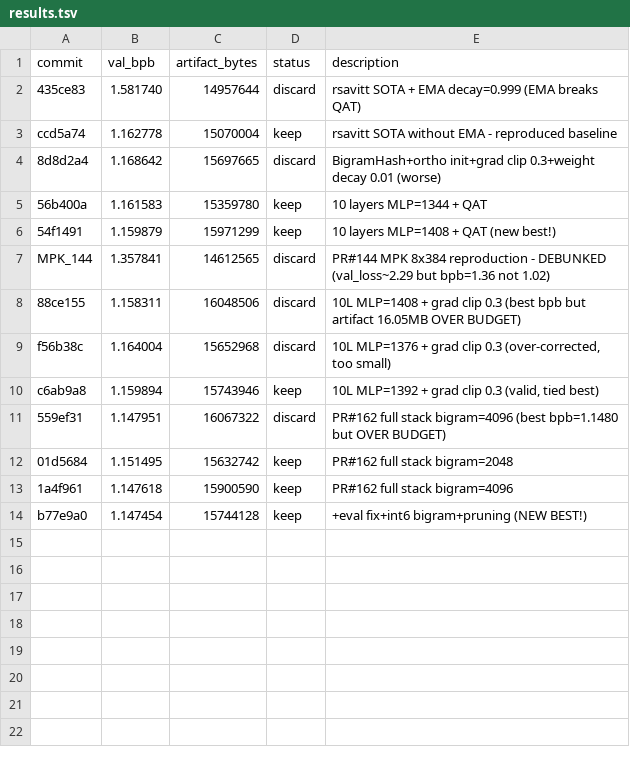
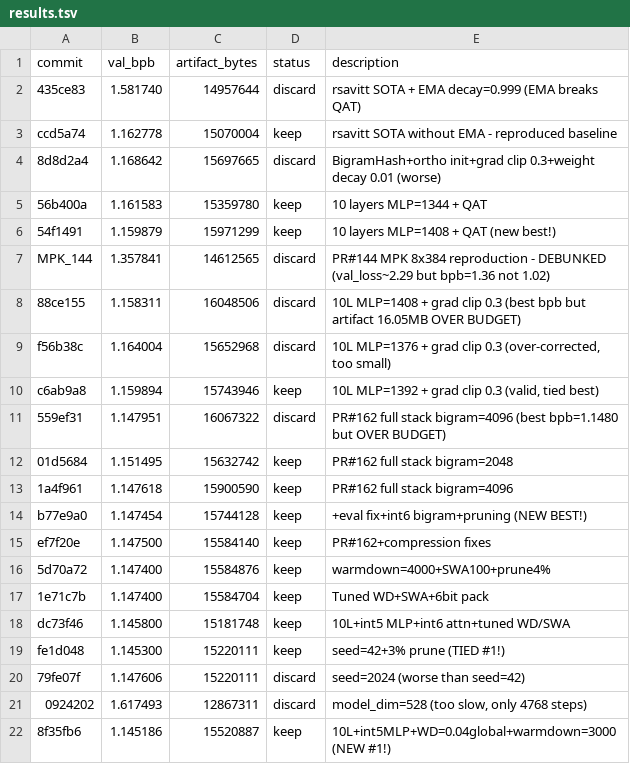
Before and after one commit to hive-swarm-hub/fork--parameter-golf--random-seed, a TSV file: results.tsv, drawn as a sheet; the diff names each change by its address in the sheet, - before the commit and + after, or states it on an @@ line.

```diff
--- a/results.tsv
+++ b/results.tsv
+row 15: ef7f20e | 1.147500 | 15584140 | keep | PR#162+compression fixes
+row 16: 5d70a72 | 1.147400 | 15584876 | keep | warmdown=4000+SWA100+prune4%
+row 17: 1e71c7b | 1.147400 | 15584704 | keep | Tuned WD+SWA+6bit pack
+row 18: dc73f46 | 1.145800 | 15181748 | keep | 10L+int5 MLP+int6 attn+tuned WD/SWA
+row 19: fe1d048 | 1.145300 | 15220111 | keep | seed=42+3% prune (TIED #1!)
+row 20: 79fe07f | 1.147606 | 15220111 | discard | seed=2024 (worse than seed=42)
+row 21: 0924202 | 1.617493 | 12867311 | discard | model_dim=528 (too slow, only 4768 steps)
+row 22: 8f35fb6 | 1.145186 | 15520887 | keep | 10L+int5MLP+WD=0.04global+warmdown=3000 (NEW #1!)
```
